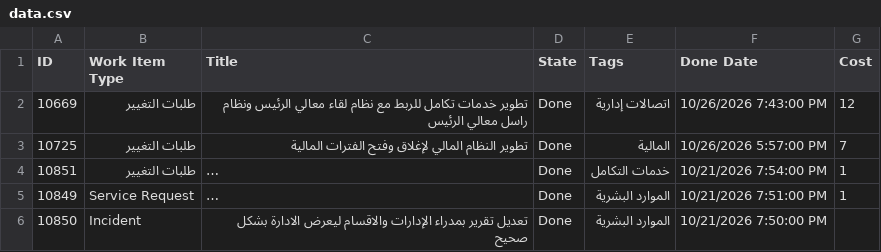
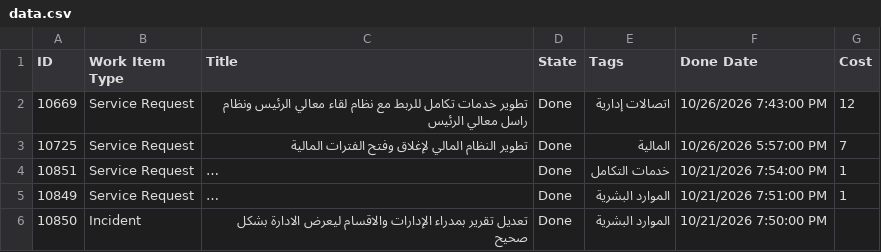
Before and after one commit to HeshamMAshour/Bog-Dashboard, a CSV file: data.csv, drawn as a sheet; only a part is shown; long unchanged cells end in …; the diff names each change by its address in the sheet, - before the commit and + after, or states it on an @@ line.

Commit message:
Add files via upload

```diff
--- a/data.csv
+++ b/data.csv
-B2:B4 (Work Item Type): طلبات التغيير
+B2:B4 (Work Item Type): Service Request
```
